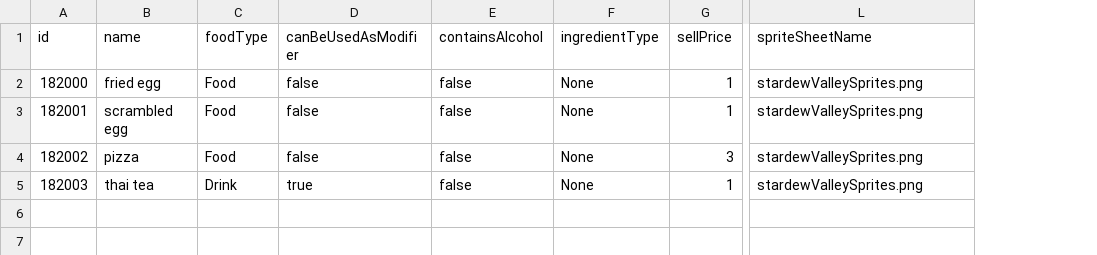
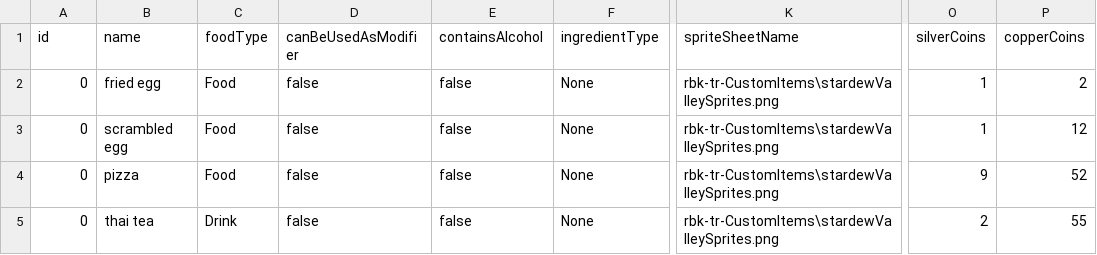
Before and after one commit to romanmatv/travelers-rest-bulk-mod, a CSV file: CustomItems/Example/itemList1.csv, drawn as a sheet; only a part is shown, gaps mark what is left out; removed rows and columns are numbered as before the commit, all else as after; the diff names each change by its address in the sheet, - before the commit and + after, or states it on an @@ line.

```diff
--- a/CustomItems/Example/itemList1.csv
+++ b/CustomItems/Example/itemList1.csv
-column G (sellPrice), rows 2-5: 1 | 1 | 3 | 1
+column O (silverCoins), rows 2-5: 1 | 1 | 9 | 2
+column P (copperCoins), rows 2-5: 2 | 12 | 52 | 55
-A2 (id): 182000
+A2 (id): 0
-K2:K5 (spriteSheetName): stardewValleySprites.png
+K2:K5 (spriteSheetName): rbk-tr-CustomItems\stardewValleySprites.png
-A3 (id): 182001
+A3 (id): 0
-A4 (id): 182002
+A4 (id): 0
-A5 (id): 182003
+A5 (id): 0
-D5 (canBeUsedAsModifier): true
+D5 (canBeUsedAsModifier): false
```
Also changed, not shown: CustomItems/Example/itemList2.csv, CustomItems/Example/recipes.csv, 6 other files.
